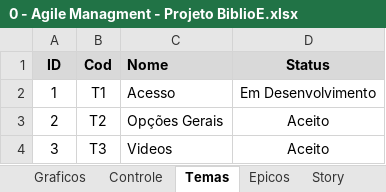
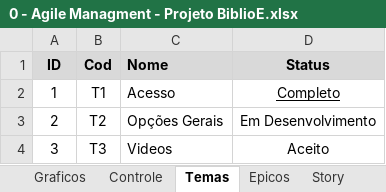
Before and after one commit to Eddersouza/ProjectBiblioE, an Excel workbook: _Docs/0 - Agile Managment - Projeto BiblioE.xlsx, sheet Temas, drawn as a sheet; values as stored, in another font and other column widths than the file's, no borders; conditional formats not drawn; the diff names each change by its address in the sheet, - before the commit and + after, or states it on an @@ line.

```diff
--- a/_Docs/0 - Agile Managment - Projeto BiblioE.xlsx (sheet Temas)
+++ b/_Docs/0 - Agile Managment - Projeto BiblioE.xlsx (sheet Temas)
-D2 (Status): Em Desenvolvimento
+D2 (Status): Completo
-D2 underline: off
+D2 underline: on
-D3 (Status): Aceito
+D3 (Status): Em Desenvolvimento
```
Also changed, not shown: sheet Controle, sheet Tasks, sheet Epicos, sheet Story, charts or pictures, 22 other files.
